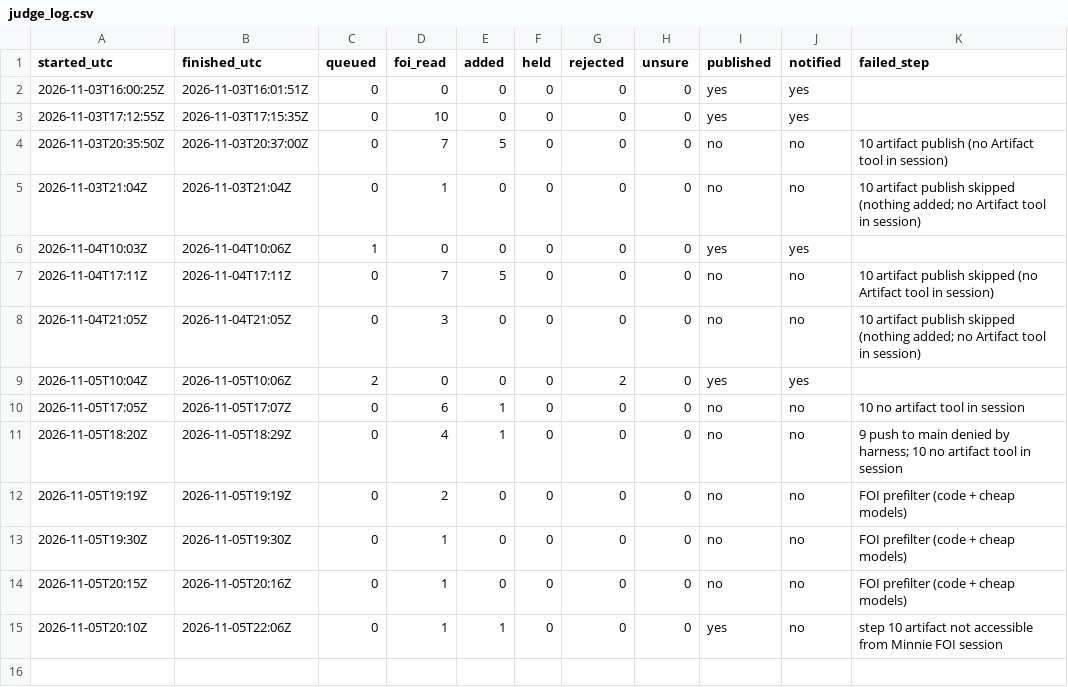
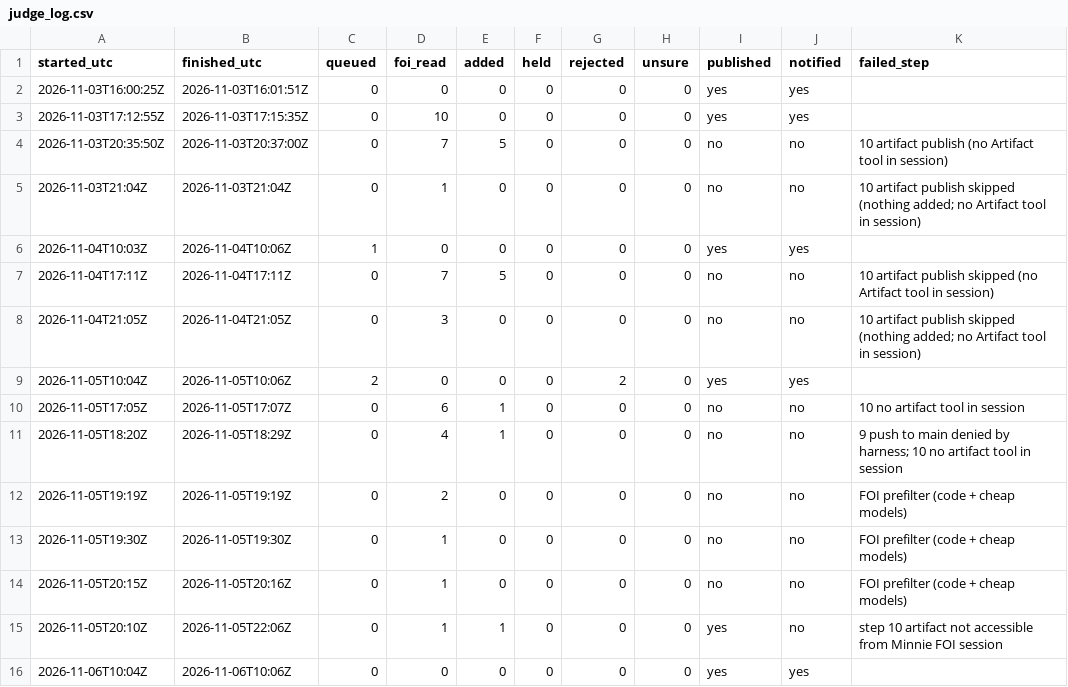
Before and after one commit to fugioconsulting/chrisgraham.com, a CSV file: data/grooming/judge_log.csv, drawn as a sheet; the diff names each change by its address in the sheet, - before the commit and + after, or states it on an @@ line.

```diff
--- a/data/grooming/judge_log.csv
+++ b/data/grooming/judge_log.csv
+row 16: 2026-11-06T10:04Z | 2026-11-06T10:06Z | 0 | 0 | 0 | 0 | 0 | 0 | yes | yes
```
